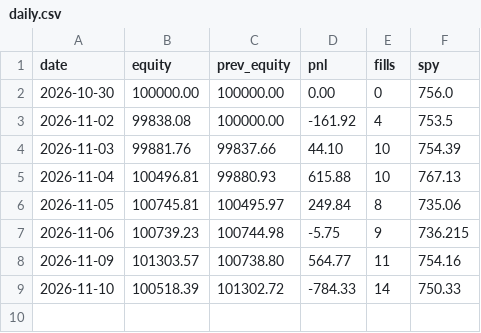
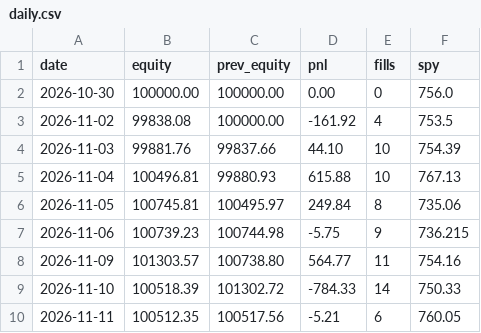
Before and after one commit to Philipnick/orb-paper-bot, a CSV file: journal/daily.csv, drawn as a sheet; the diff names each change by its address in the sheet, - before the commit and + after, or states it on an @@ line.

```diff
--- a/journal/daily.csv
+++ b/journal/daily.csv
+row 10: 2026-11-11 | 100512.35 | 100517.56 | -5.21 | 6 | 760.05
```
Also changed, not shown: journal/fills.csv, journal/signals.csv, 1 other file.
